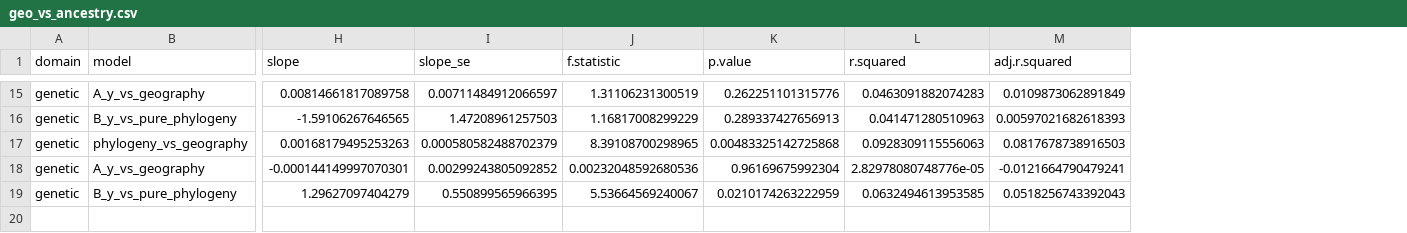
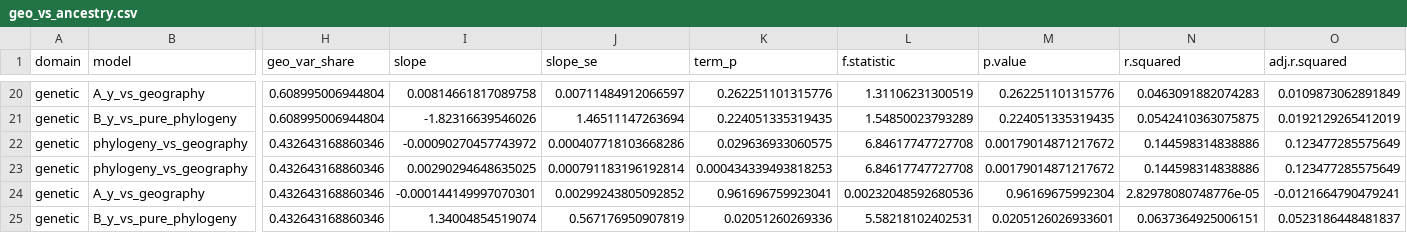
Before and after one commit to mrtnzram/InvestigatingEvolutionaryDriftInThePhilippines, a CSV file: data/pvr/geo_vs_ancestry.csv, drawn as a sheet; only a part is shown, gaps mark what is left out; addresses are those after the commit; rows hold the shown columns only; the diff covers the shown part only; the diff names each change by its address in the sheet, - before the commit and + after, or states it on an @@ line.

Commit message:
pure phylogeny

```diff
--- a/data/pvr/geo_vs_ancestry.csv
+++ b/data/pvr/geo_vs_ancestry.csv
+column H (geo_var_share), rows 20-21: 0.608995006944804 | 0.608995006944804; rows 23-25: all 0.432643168860346
+column K (term_p), rows 20-21: 0.262251101315776 | 0.224051335319435; rows 23-25: 0.000434339493818253 | 0.961696759923041 | 0.02051260269336
-I21 (slope): -1.59106267646565
+I21 (slope): -1.82316639546026
-J21 (slope_se): 1.47208961257503
+J21 (slope_se): 1.46511147263694
-L21 (f.statistic): 1.16817008299229
+L21 (f.statistic): 1.54850023793289
-M21 (p.value): 0.289337427656913
+M21 (p.value): 0.224051335319435
-N21 (r.squared): 0.041471280510963
+N21 (r.squared): 0.0542410363075875
-O21 (adj.r.squared): 0.00597021682618393
+O21 (adj.r.squared): 0.0192129265412019
+row 22: genetic | phylogeny_vs_geography | 0.432643168860346 | -0.00090270457743972 | 0.000407718103668286 | 0.029636933060575 | 6.84617747727708 | 0.00179014871217672 | 0.144598314838886 | 0.123477285575649
-I23 (slope): 0.00168179495253263
+I23 (slope): 0.00290294648635025
-J23 (slope_se): 0.000580582488702379
+J23 (slope_se): 0.000791183196192814
-L23 (f.statistic): 8.39108700298965
+L23 (f.statistic): 6.84617747727708
-M23 (p.value): 0.00483325142725868
+M23 (p.value): 0.00179014871217672
-N23 (r.squared): 0.0928309115556063
+N23 (r.squared): 0.144598314838886
-O23 (adj.r.squared): 0.0817678738916503
+O23 (adj.r.squared): 0.123477285575649
-I25 (slope): 1.29627097404279
+I25 (slope): 1.34004854519074
-J25 (slope_se): 0.550899565966395
+J25 (slope_se): 0.567176950907819
-L25 (f.statistic): 5.53664569240067
+L25 (f.statistic): 5.58218102402531
-M25 (p.value): 0.0210174263222959
+M25 (p.value): 0.0205126026933601
-N25 (r.squared): 0.0632494613953585
+N25 (r.squared): 0.0637364925006151
-O25 (adj.r.squared): 0.0518256743392043
+O25 (adj.r.squared): 0.0523186448481837
```
Also changed, not shown: 5 added rows and 54 edited cells elsewhere in this file, 18 other files.
